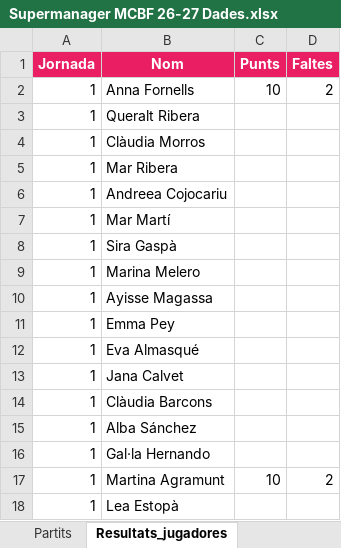
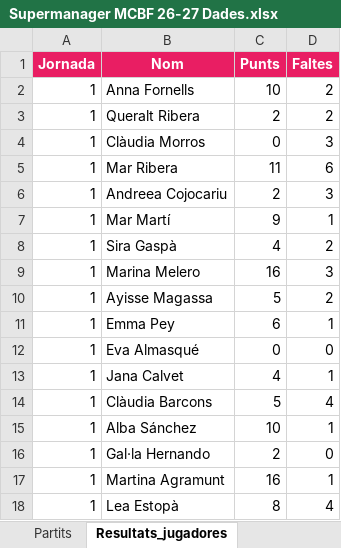
Before and after one commit to manresacbf/supermanager, an Excel workbook: Supermanager MCBF 26-27 Dades.xlsx, sheet Resultats_jugadores, drawn as a sheet; only a part is shown; values as stored, in another font and other column widths than the file's, no borders; charts and pictures not drawn; the diff covers the shown part only; the diff names each change by its address in the sheet, - before the commit and + after, or states it on an @@ line.

```diff
--- a/Supermanager MCBF 26-27 Dades.xlsx (sheet Resultats_jugadores)
+++ b/Supermanager MCBF 26-27 Dades.xlsx (sheet Resultats_jugadores)
-C3 (Punts): (empty)
+C3 (Punts): 2
-D3 (Faltes): (empty)
+D3 (Faltes): 2
-C4 (Punts): (empty)
+C4 (Punts): 0
-D4 (Faltes): (empty)
+D4 (Faltes): 3
-C5 (Punts): (empty)
+C5 (Punts): 11
-D5 (Faltes): (empty)
+D5 (Faltes): 6
-C6 (Punts): (empty)
+C6 (Punts): 2
-D6 (Faltes): (empty)
+D6 (Faltes): 3
-C7 (Punts): (empty)
+C7 (Punts): 9
-D7 (Faltes): (empty)
+D7 (Faltes): 1
-C8 (Punts): (empty)
+C8 (Punts): 4
-D8 (Faltes): (empty)
+D8 (Faltes): 2
-C9 (Punts): (empty)
+C9 (Punts): 16
-D9 (Faltes): (empty)
+D9 (Faltes): 3
-C10 (Punts): (empty)
+C10 (Punts): 5
-D10 (Faltes): (empty)
+D10 (Faltes): 2
-C11 (Punts): (empty)
+C11 (Punts): 6
-D11 (Faltes): (empty)
+D11 (Faltes): 1
-C12 (Punts): (empty)
+C12 (Punts): 0
-D12 (Faltes): (empty)
+D12 (Faltes): 0
-C13 (Punts): (empty)
+C13 (Punts): 4
-D13 (Faltes): (empty)
+D13 (Faltes): 1
-C14 (Punts): (empty)
+C14 (Punts): 5
-D14 (Faltes): (empty)
+D14 (Faltes): 4
-C15 (Punts): (empty)
+C15 (Punts): 10
-D15 (Faltes): (empty)
+D15 (Faltes): 1
-C16 (Punts): (empty)
+C16 (Punts): 2
-D16 (Faltes): (empty)
+D16 (Faltes): 0
-C17 (Punts): 10
+C17 (Punts): 16
-D17 (Faltes): 2
+D17 (Faltes): 1
-C18 (Punts): (empty)
+C18 (Punts): 8
-D18 (Faltes): (empty)
+D18 (Faltes): 4
```
Also changed, not shown: 30 edited cells elsewhere in this sheet, sheet Calcul_puntuacio, sheet Equips_usuari, sheet Jornades, sheet Jugadores, sheet Classificacio, sheet Doblatges, 3 more sheets, formulas that keep their value, charts or pictures, 2 other files.
